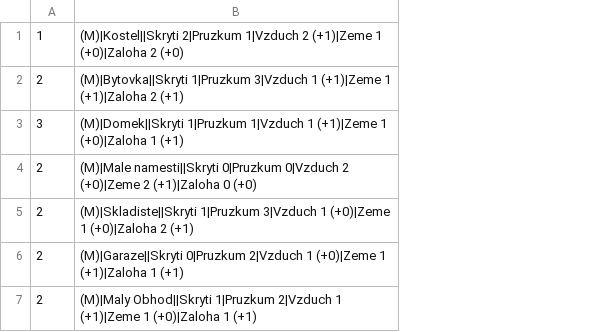
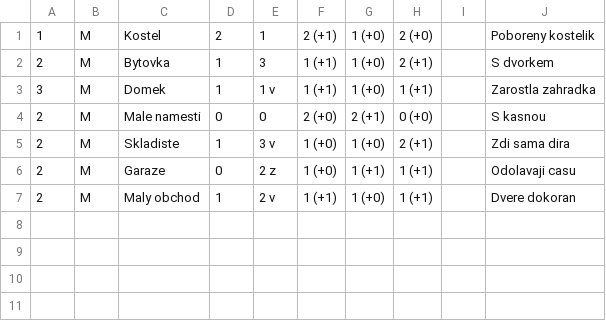
Before and after one commit to gdarai/cardgames, a CSV file: zombies_2/cards/csv_mista.csv, drawn as a sheet; removed rows and columns are numbered as before the commit, all else as after; the diff names each change by its address in the sheet, - before the commit and + after, or states it on an @@ line.

Commit message:
Adding some more cards

```diff
--- a/zombies_2/cards/csv_mista.csv
+++ b/zombies_2/cards/csv_mista.csv
-column B, rows 1-7: (M)|Kostel||Skryti 2|Pruzkum 1|Vzduch 2 (+1)|Zeme 1 (+0)|Zaloha 2 (+0) | (M)|Bytovka||Skryti 1|Pruzkum 3|Vzduch 1 (+1)|Zeme 1 (+1)|Zaloha 2 (+1) | (M)|Domek||Skryti 1|Pruzkum 1|Vzduch 1 (+1)|Zeme 1 (+0)|Zaloha 1 (+1) | (M)|Male namesti||Skryti 0|Pruzkum 0|Vzduch 2 (+0)|Zeme 2 (+1)|Zaloha 0 (+0) | (M)|Skladiste||Skryti 1|Pruzkum 3|Vzduch 1 (+0)|Zeme 1 (+0)|Zaloha 2 (+1) | (M)|Garaze||Skryti 0|Pruzkum 2|Vzduch 1 (+0)|Zeme 1 (+1)|Zaloha 1 (+1) | (M)|Maly Obhod||Skryti 1|Pruzkum 2|Vzduch 1 (+1)|Zeme 1 (+0)|Zaloha 1 (+1)
+column B, rows 1-7: all M
+column C, rows 1-7: Kostel | Bytovka | Domek | Male namesti | Skladiste | Garaze | Maly obchod
+column D, rows 1-7: 2 | 1 | 1 | 0 | 1 | 0 | 1
+column E, rows 1-7: 1 | 3 | 1 v | 0 | 3 v | 2 z | 2 v
+column F, rows 1-7: 2 (+1) | 1 (+1) | 1 (+1) | 2 (+0) | 1 (+0) | 1 (+0) | 1 (+1)
+column G, rows 1-7: 1 (+0) | 1 (+0) | 1 (+0) | 2 (+1) | 1 (+0) | 1 (+1) | 1 (+0)
+column H, rows 1-7: 2 (+0) | 2 (+1) | 1 (+1) | 0 (+0) | 2 (+1) | 1 (+1) | 1 (+1)
+column I, empty
+column J, rows 1-7: Poboreny kostelik | S dvorkem | Zarostla zahradka | S kasnou | Zdi sama dira | Odolavaji casu | Dvere dokoran
```
Also changed, not shown: zombies_2/cards/csv_zombici.csv, 10 other files.
